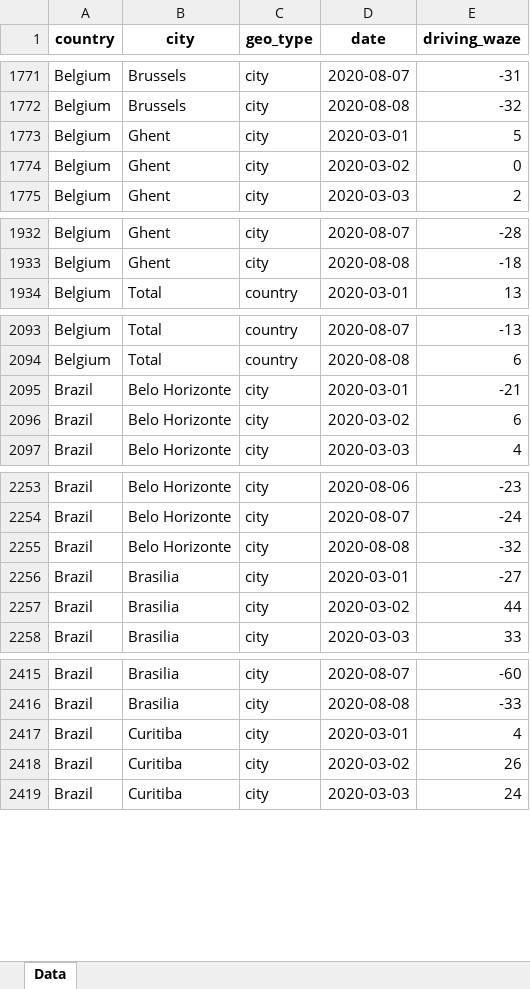
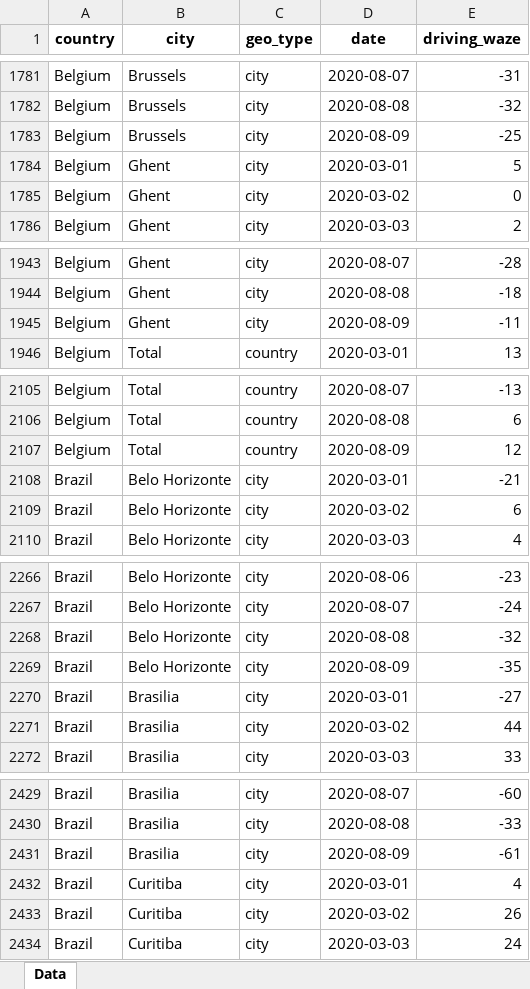
Before and after one commit to ActiveConclusion/COVID19_mobility, an Excel workbook: waze_reports/waze_mobility.xlsx, sheet Data, drawn as a sheet; only a part is shown, gaps mark what is left out; values as stored, in another font and other column widths than the file's, no borders; the diff covers the shown part only; the diff names each change by its address in the sheet, - before the commit and + after, or states it on an @@ line.

```diff
--- a/waze_reports/waze_mobility.xlsx (sheet Data)
+++ b/waze_reports/waze_mobility.xlsx (sheet Data)
+row 1783: Belgium | Brussels | city | 2020-08-09 | -25
+row 1945: Belgium | Ghent | city | 2020-08-09 | -11
+row 2107: Belgium | Total | country | 2020-08-09 | 12
+row 2269: Brazil | Belo Horizonte | city | 2020-08-09 | -35
+row 2431: Brazil | Brasilia | city | 2020-08-09 | -61
```
Also changed, not shown: 177 added rows elsewhere in this sheet, 3 other files.
